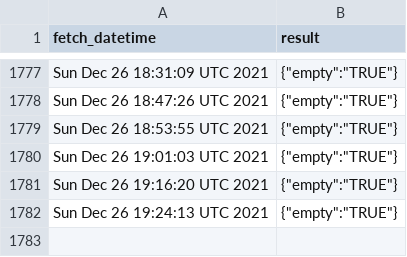
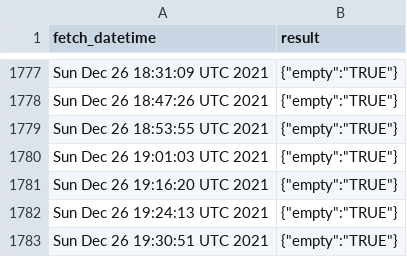
Before and after one commit to Gchahm/gnib-appointment-checker, a CSV file: data.csv, drawn as a sheet; only a part is shown, gaps mark what is left out; the diff names each change by its address in the sheet, - before the commit and + after, or states it on an @@ line.

```diff
--- a/data.csv
+++ b/data.csv
+row 1783: Sun Dec 26 19:30:51 UTC 2021 | {"empty":"TRUE"}
```
